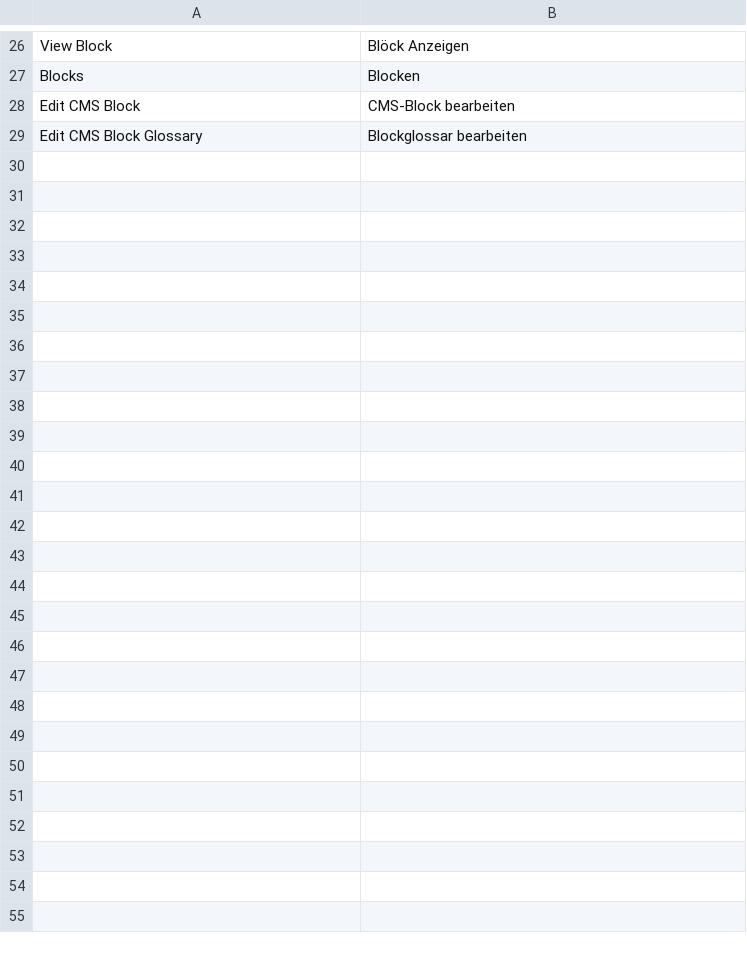
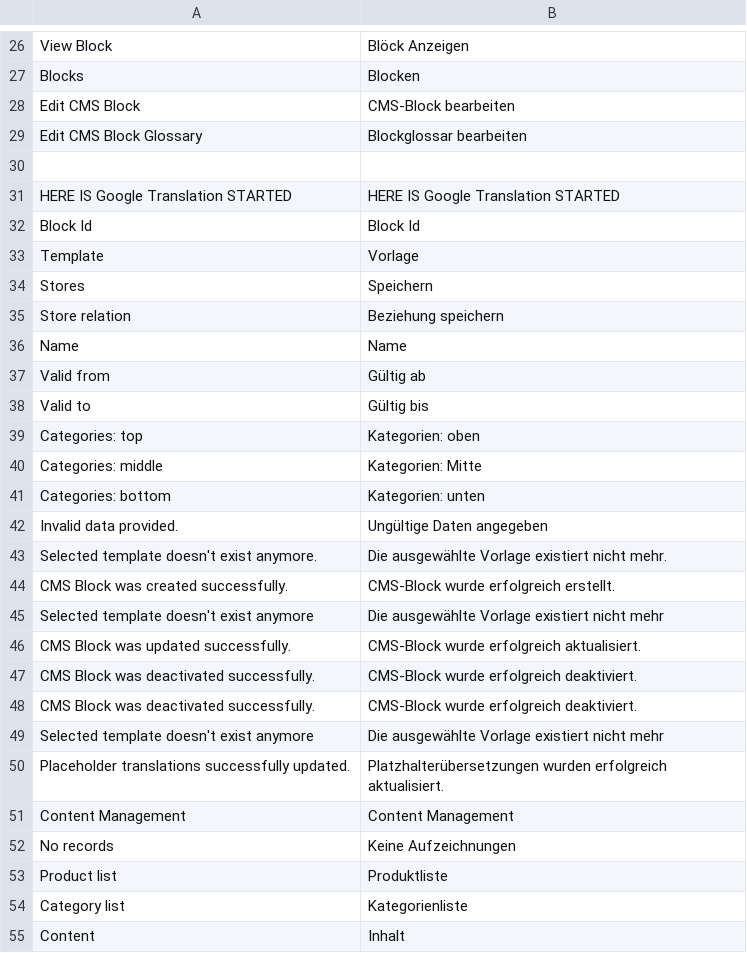
Before and after one commit to spryker/cms-block-gui, a CSV file: data/translation/Zed/de_DE.csv, drawn as a sheet; only a part is shown, gaps mark what is left out.

Commit message:
CC-248: added some dummy translations.

```diff
--- a/data/translation/Zed/de_DE.csv
+++ b/data/translation/Zed/de_DE.csv
@@ -29 +29,27 @@ Blocks,Blocken
 "Edit CMS Block Glossary","Blockglossar bearbeiten"
+
+"HERE IS Google Translation STARTED","HERE IS Google Translation STARTED"
+"Block Id","Block Id"
+Template,Vorlage
+Stores,Speichern
+"Store relation", "Beziehung speichern"
+Name, Name
+"Valid from", "Gültig ab"
+"Valid to", "Gültig bis"
+"Categories: top", "Kategorien: oben"
+"Categories: middle", "Kategorien: Mitte"
+"Categories: bottom", "Kategorien: unten"
+"Invalid data provided.", "Ungültige Daten angegeben"
+"Selected template doesn't exist anymore.", "Die ausgewählte Vorlage existiert nicht mehr."
+"CMS Block was created successfully.", "CMS-Block wurde erfolgreich erstellt."
+"Selected template doesn't exist anymore", "Die ausgewählte Vorlage existiert nicht mehr"
+"CMS Block was updated successfully.", "CMS-Block wurde erfolgreich aktualisiert."
+"CMS Block was deactivated successfully.", "CMS-Block wurde erfolgreich deaktiviert."
+"CMS Block was deactivated successfully.", "CMS-Block wurde erfolgreich deaktiviert."
+"Selected template doesn't exist anymore", "Die ausgewählte Vorlage existiert nicht mehr"
+"Placeholder translations successfully updated.", "Platzhalterübersetzungen wurden erfolgreich aktualisiert."
+"Content Management","Content Management"
+"No records","Keine Aufzeichnungen"
+"Product list",Produktliste
+"Category list",Kategorienliste
+Content,Inhalt
```
Also changed, not shown: data/translation/Zed/en_US.csv, 1 other file.
